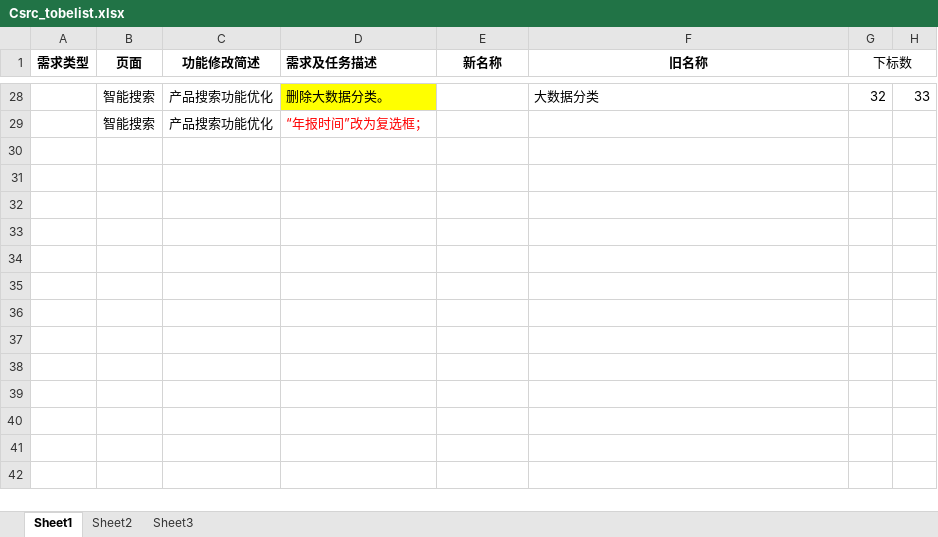
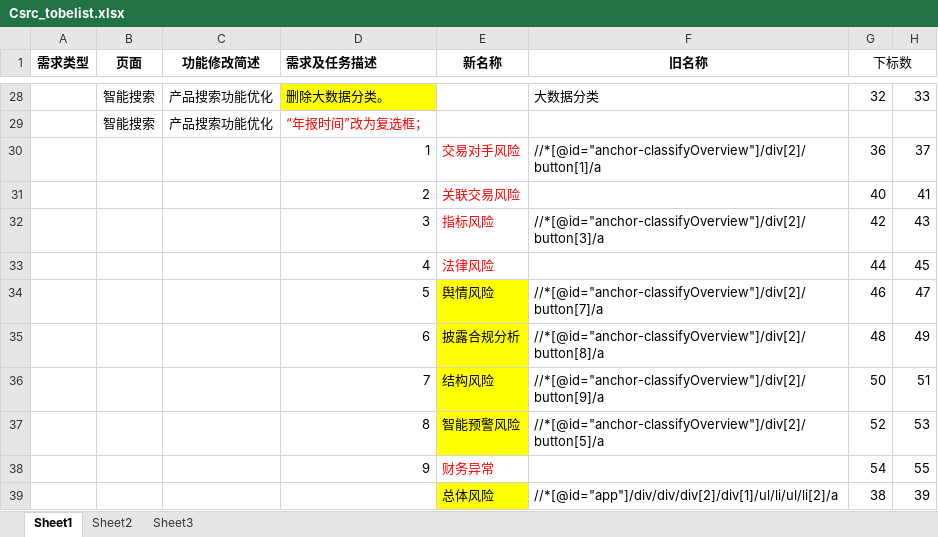
Before and after one commit to sjx-git/com.BBD, an Excel workbook: data/Csrc_tobelist.xlsx, sheet Sheet1, drawn as a sheet; only a part is shown, gaps mark what is left out; values as stored, in another font and other column widths than the file's, no borders; the diff names each change by its address in the sheet, - before the commit and + after, or states it on an @@ line.

```diff
--- a/data/Csrc_tobelist.xlsx (sheet Sheet1)
+++ b/data/Csrc_tobelist.xlsx (sheet Sheet1)
+row 30:  |  |  | 1 | 交易对手风险 | //*[@id="anchor-classifyOverview"]/div[2]/button[1]/a | 36 | 37
+row 31:  |  |  | 2 | 关联交易风险 |  | 40 | 41
+row 32:  |  |  | 3 | 指标风险 | //*[@id="anchor-classifyOverview"]/div[2]/button[3]/a | 42 | 43
+row 33:  |  |  | 4 | 法律风险 |  | 44 | 45
+row 34:  |  |  | 5 | 舆情风险 | //*[@id="anchor-classifyOverview"]/div[2]/button[7]/a | 46 | 47
+row 35:  |  |  | 6 | 披露合规分析 | //*[@id="anchor-classifyOverview"]/div[2]/button[8]/a | 48 | 49
+row 36:  |  |  | 7 | 结构风险 | //*[@id="anchor-classifyOverview"]/div[2]/button[9]/a | 50 | 51
+row 37:  |  |  | 8 | 智能预警风险 | //*[@id="anchor-classifyOverview"]/div[2]/button[5]/a | 52 | 53
+row 38:  |  |  | 9 | 财务异常 |  | 54 | 55
+row 39:  |  |  |  | 总体风险 | //*[@id="app"]/div/div/div[2]/div[1]/ul/li/ul/li[2]/a | 38 | 39
```
Also changed, not shown: 23 other files.
